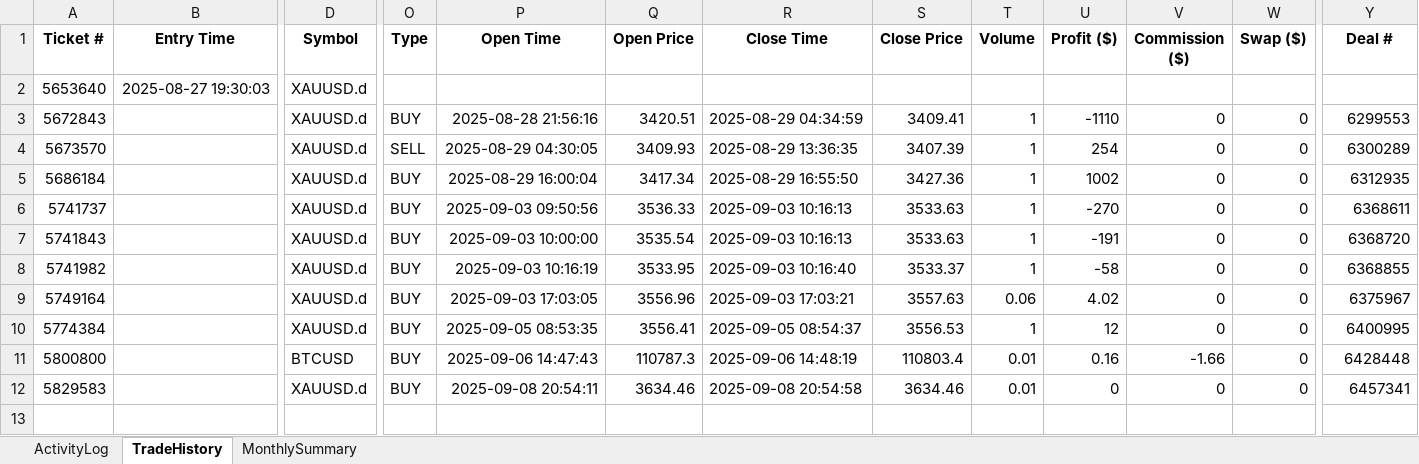
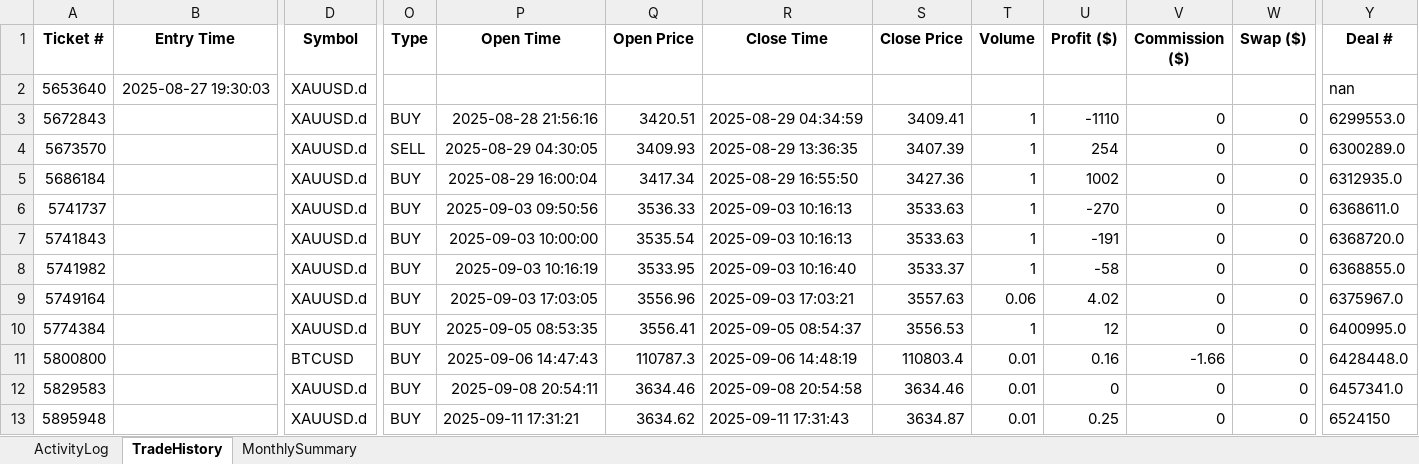
Before and after one commit to harmansaini29/goldiebot-backend, an Excel workbook: logs/trading_report.xlsx, sheet TradeHistory, drawn as a sheet; only a part is shown, gaps mark what is left out; values as stored, in another font and other column widths than the file's, no borders; rows hold the shown columns only; the diff names each change by its address in the sheet, - before the commit and + after, or states it on an @@ line.

```diff
--- a/logs/trading_report.xlsx (sheet TradeHistory)
+++ b/logs/trading_report.xlsx (sheet TradeHistory)
-Y2 (Deal #): (empty)
+Y2 (Deal #): nan
-Y3 (Deal #): 6299553
+Y3 (Deal #): 6299553.0
-Y4 (Deal #): 6300289
+Y4 (Deal #): 6300289.0
-Y5 (Deal #): 6312935
+Y5 (Deal #): 6312935.0
-Y6 (Deal #): 6368611
+Y6 (Deal #): 6368611.0
-Y7 (Deal #): 6368720
+Y7 (Deal #): 6368720.0
-Y8 (Deal #): 6368855
+Y8 (Deal #): 6368855.0
-Y9 (Deal #): 6375967
+Y9 (Deal #): 6375967.0
-Y10 (Deal #): 6400995
+Y10 (Deal #): 6400995.0
-Y11 (Deal #): 6428448
+Y11 (Deal #): 6428448.0
-Y12 (Deal #): 6457341
+Y12 (Deal #): 6457341.0
+row 13: 5895948 |  | XAUUSD.d | BUY | 2025-09-11 17:31:21 | 3634.62 | 2025-09-11 17:31:43 | 3634.87 | 0.01 | 0.25 | 0 | 0 | 6524150
```
Also changed, not shown: sheet ActivityLog, sheet MonthlySummary, 7 other files.
